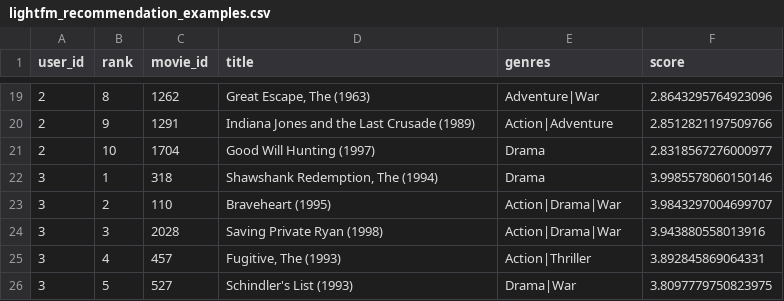
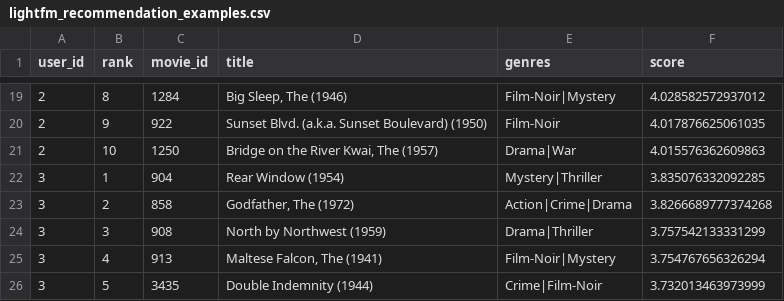
Before and after one commit to SZTU-ZBK/data_engineer_group_project, a CSV file: outputs/tables/lightfm_recommendation_examples.csv, drawn as a sheet; only a part is shown, gaps mark what is left out; the diff covers the shown part only.

```diff
--- a/outputs/tables/lightfm_recommendation_examples.csv
+++ b/outputs/tables/lightfm_recommendation_examples.csv
@@ -19,8 +19,8 @@ user_id,rank,movie_id,title,genres,score
-2,8,1262,"Great Escape, The (1963)",Adventure|War,2.8643295764923096
-2,9,1291,Indiana Jones and the Last Crusade (1989),Action|Adventure,2.8512821197509766
-2,10,1704,Good Will Hunting (1997),Drama,2.8318567276000977
-3,1,318,"Shawshank Redemption, The (1994)",Drama,3.9985578060150146
-3,2,110,Braveheart (1995),Action|Drama|War,3.9843297004699707
-3,3,2028,Saving Private Ryan (1998),Action|Drama|War,3.943880558013916
-3,4,457,"Fugitive, The (1993)",Action|Thriller,3.892845869064331
-3,5,527,Schindler's List (1993),Drama|War,3.8097779750823975
+2,8,1284,"Big Sleep, The (1946)",Film-Noir|Mystery,4.028582572937012
+2,9,922,Sunset Blvd. (a.k.a. Sunset Boulevard) (1950),Film-Noir,4.017876625061035
+2,10,1250,"Bridge on the River Kwai, The (1957)",Drama|War,4.015576362609863
+3,1,904,Rear Window (1954),Mystery|Thriller,3.835076332092285
+3,2,858,"Godfather, The (1972)",Action|Crime|Drama,3.8266689777374268
+3,3,908,North by Northwest (1959),Drama|Thriller,3.757542133331299
+3,4,913,"Maltese Falcon, The (1941)",Film-Noir|Mystery,3.754767656326294
+3,5,3435,Double Indemnity (1944),Crime|Film-Noir,3.732013463973999
```
Also changed, not shown: 2 added rows, 2 removed rows and 74 edited cells elsewhere in this file, outputs/tables/lightfm_metrics.csv, outputs/tables/lightfm_search_progress.csv, 16 other files.
